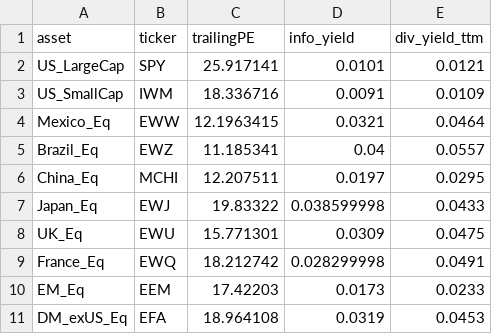
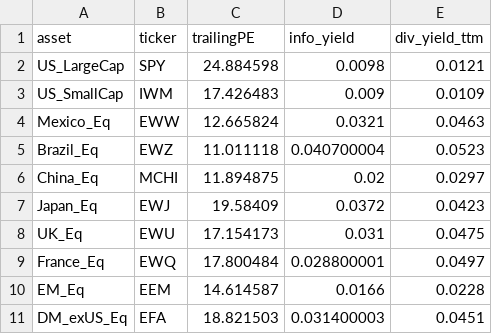
Before and after one commit to DuiArte/ltcma, a CSV file: data/equity_valuations_raw.csv, drawn as a sheet.

```diff
--- a/data/equity_valuations_raw.csv
+++ b/data/equity_valuations_raw.csv
@@ -1,11 +1,11 @@
 asset,ticker,trailingPE,info_yield,div_yield_ttm
-US_LargeCap,SPY,25.917141,0.0101,0.0121
-US_SmallCap,IWM,18.336716,0.0091,0.0109
-Mexico_Eq,EWW,12.1963415,0.0321,0.0464
-Brazil_Eq,EWZ,11.185341,0.04,0.0557
-China_Eq,MCHI,12.207511,0.0197,0.0295
-Japan_Eq,EWJ,19.83322,0.038599998,0.0433
-UK_Eq,EWU,15.771301,0.0309,0.0475
-France_Eq,EWQ,18.212742,0.028299998,0.0491
-EM_Eq,EEM,17.42203,0.0173,0.0233
-DM_exUS_Eq,EFA,18.964108,0.0319,0.0453
+US_LargeCap,SPY,24.884598,0.0098,0.0121
+US_SmallCap,IWM,17.426483,0.009,0.0109
+Mexico_Eq,EWW,12.665824,0.0321,0.0463
+Brazil_Eq,EWZ,11.011118,0.040700004,0.0523
+China_Eq,MCHI,11.894875,0.02,0.0297
+Japan_Eq,EWJ,19.58409,0.0372,0.0423
+UK_Eq,EWU,17.154173,0.031,0.0475
+France_Eq,EWQ,17.800484,0.028800001,0.0497
+EM_Eq,EEM,14.614587,0.0166,0.0228
+DM_exUS_Eq,EFA,18.821503,0.031400003,0.0451
```
Also changed, not shown: data/ltcma_corr.csv, data/ltcma_cov_v2.csv, 14 other files.
